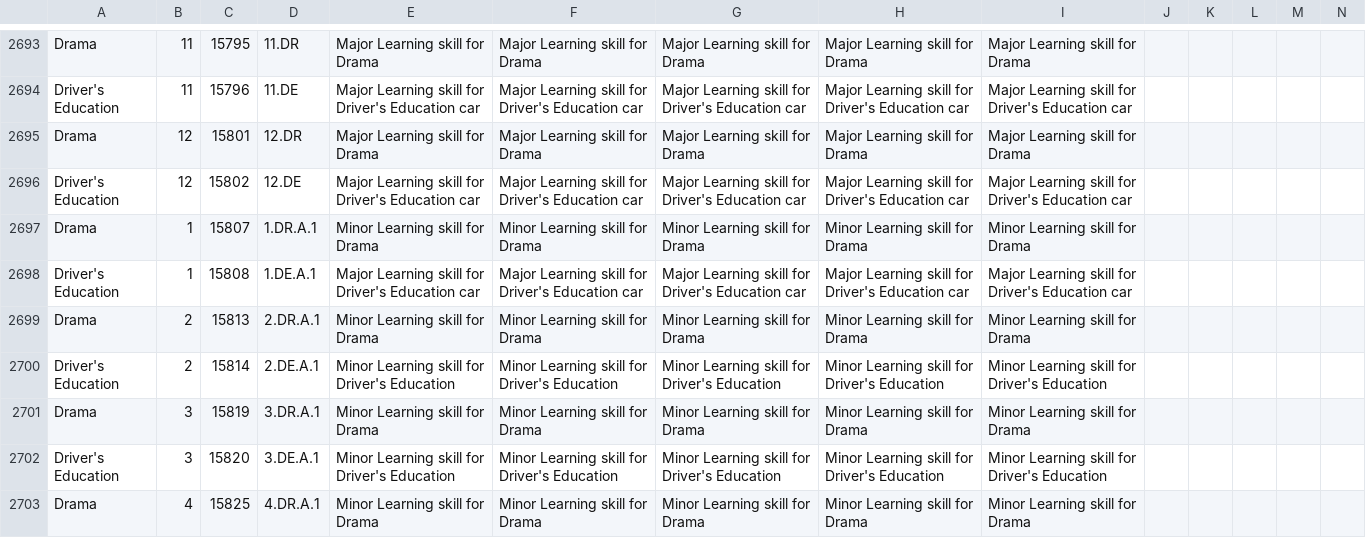
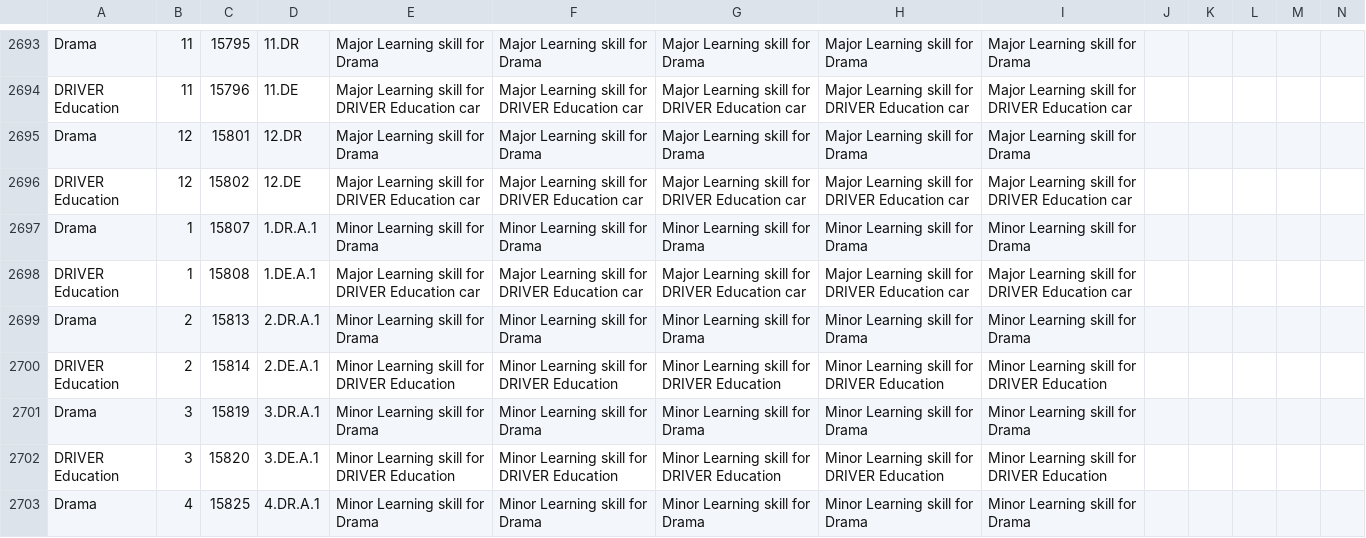
Before and after one commit to aditya-agarkar/snapmagick, a CSV file: MetaData/final_kw_standards.csv, drawn as a sheet; only a part is shown, gaps mark what is left out; the diff covers the shown part only; the diff names each change by its address in the sheet, - before the commit and + after, or states it on an @@ line.

```diff
--- a/MetaData/final_kw_standards.csv
+++ b/MetaData/final_kw_standards.csv
-A2694: Driver's Education
+A2694: DRIVER Education
-E2694: …skill for Driver's Education car
+E2694: …skill for DRIVER Education car
-F2694: …skill for Driver's Education car
+F2694: …skill for DRIVER Education car
-G2694: …skill for Driver's Education car
+G2694: …skill for DRIVER Education car
-H2694: …skill for Driver's Education car
+H2694: …skill for DRIVER Education car
-I2694: …skill for Driver's Education car
+I2694: …skill for DRIVER Education car
-A2696: Driver's Education
+A2696: DRIVER Education
-E2696: …skill for Driver's Education car
+E2696: …skill for DRIVER Education car
-F2696: …skill for Driver's Education car
+F2696: …skill for DRIVER Education car
-G2696: …skill for Driver's Education car
+G2696: …skill for DRIVER Education car
-H2696: …skill for Driver's Education car
+H2696: …skill for DRIVER Education car
-I2696: …skill for Driver's Education car
+I2696: …skill for DRIVER Education car
-A2698: Driver's Education
+A2698: DRIVER Education
-E2698: …skill for Driver's Education car
+E2698: …skill for DRIVER Education car
-F2698: …skill for Driver's Education car
+F2698: …skill for DRIVER Education car
-G2698: …skill for Driver's Education car
+G2698: …skill for DRIVER Education car
-H2698: …skill for Driver's Education car
+H2698: …skill for DRIVER Education car
-I2698: …skill for Driver's Education car
+I2698: …skill for DRIVER Education car
-A2700: Driver's Education
+A2700: DRIVER Education
-E2700: Minor Learning skill for Driver's Education
+E2700: Minor Learning skill for DRIVER Education
-F2700: Minor Learning skill for Driver's Education
+F2700: Minor Learning skill for DRIVER Education
-G2700: Minor Learning skill for Driver's Education
+G2700: Minor Learning skill for DRIVER Education
-H2700: Minor Learning skill for Driver's Education
+H2700: Minor Learning skill for DRIVER Education
-I2700: Minor Learning skill for Driver's Education
+I2700: Minor Learning skill for DRIVER Education
-A2702: Driver's Education
+A2702: DRIVER Education
-E2702: Minor Learning skill for Driver's Education
+E2702: Minor Learning skill for DRIVER Education
-F2702: Minor Learning skill for Driver's Education
+F2702: Minor Learning skill for DRIVER Education
-G2702: Minor Learning skill for Driver's Education
+G2702: Minor Learning skill for DRIVER Education
-H2702: Minor Learning skill for Driver's Education
+H2702: Minor Learning skill for DRIVER Education
-I2702: Minor Learning skill for Driver's Education
+I2702: Minor Learning skill for DRIVER Education
```
Also changed, not shown: 126 edited cells elsewhere in this file.
